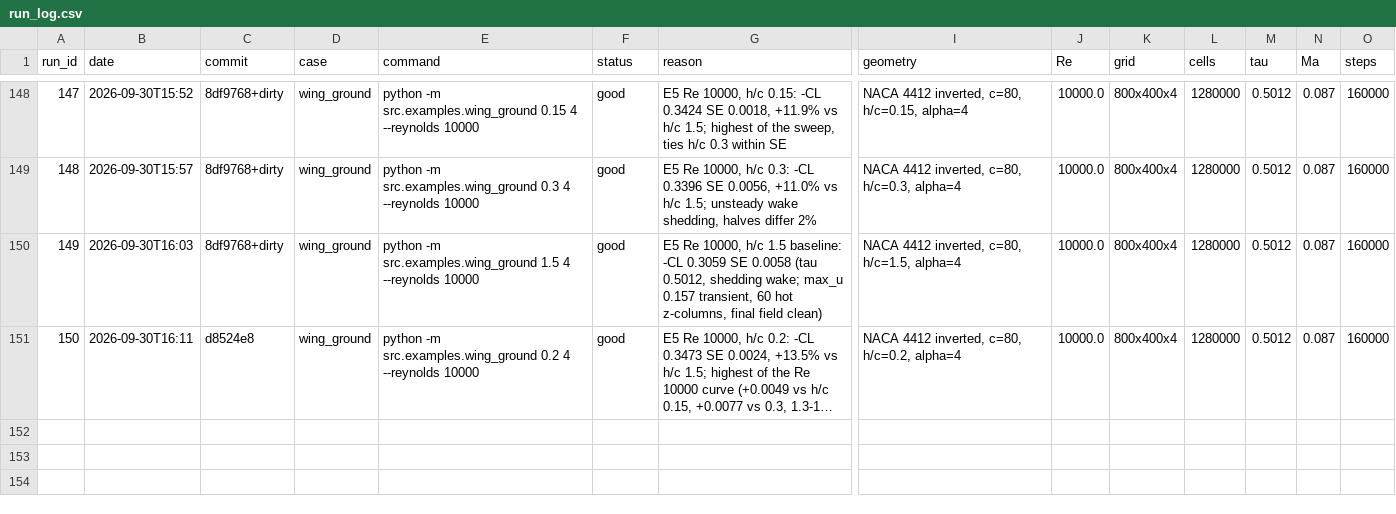
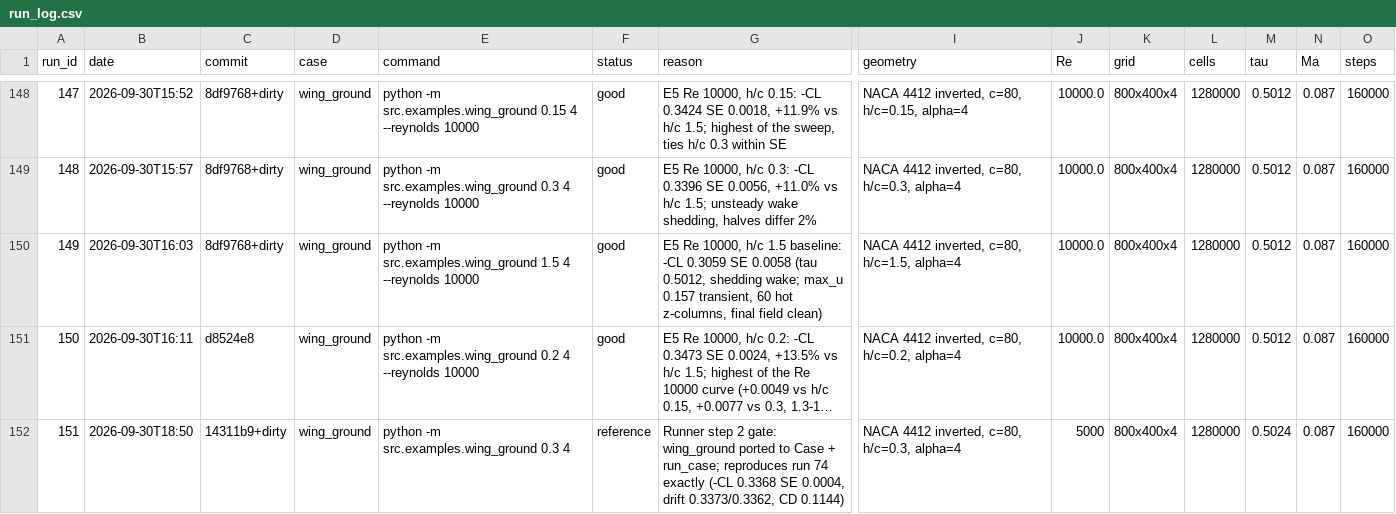
Before and after one commit to JDavies101/Homebrew-CFD, a CSV file: docs/run_log.csv, drawn as a sheet; only a part is shown, gaps mark what is left out; long unchanged cells end in …; rows hold the shown columns only; the diff names each change by its address in the sheet, - before the commit and + after, or states it on an @@ line.

Commit message:
Runner step 2: run_case loop + RunResult; wing_ground ported to Case, reproduces run 74 exactly (run 151); Part.wall_fractions, Timing.check_every; 13 tests

```diff
--- a/docs/run_log.csv
+++ b/docs/run_log.csv
+row 152: 151 | 2026-09-30T18:50 | 14311b9+dirty | wing_ground | python -m src.examples.wing_ground 0.3 4 | reference | Runner step 2 gate: wing_ground ported to Case + run_case; reproduces run 74 exactly (-CL 0.3368 SE 0.0004, drift 0.3373/0.3362, CD 0.1144) | NACA 4412 inverted, c=80, h/c=0.3, alpha=4 | 5000 | 800x400x4 | 1280000 | 0.5024 | 0.087 | 160000
```
Also changed, not shown: 4 other files.
